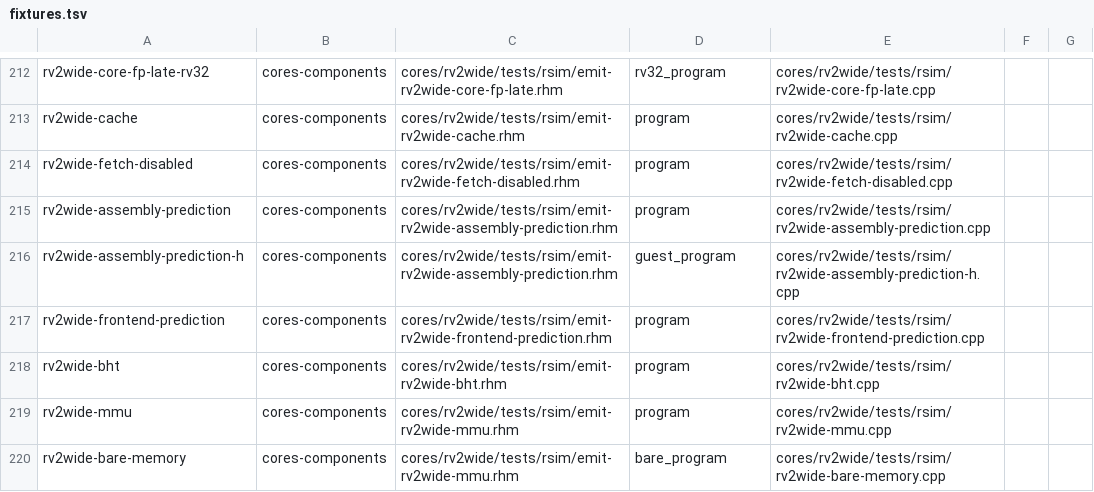
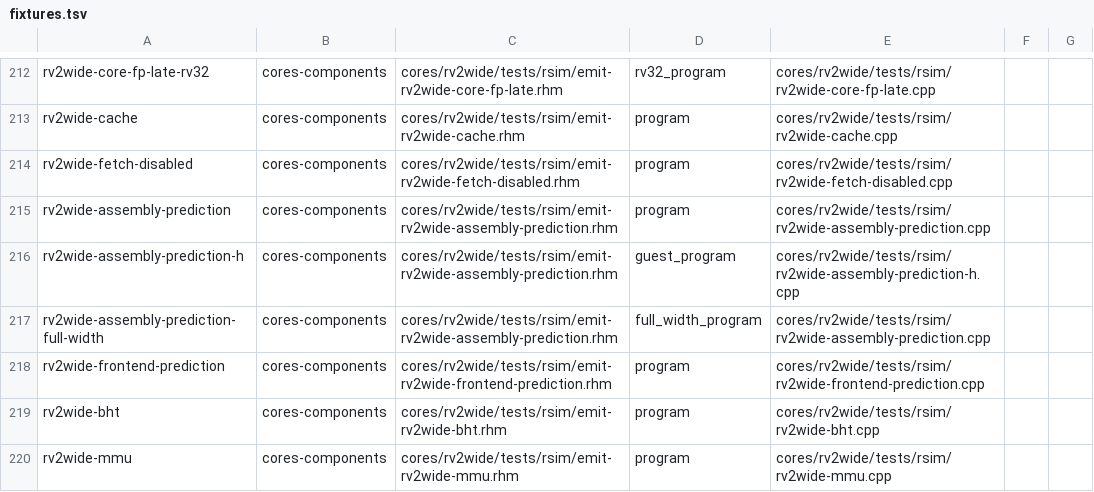
Before and after one commit to jerryz123/rhodium, a TSV file: tools/testing/rsim/fixtures.tsv, drawn as a sheet; only a part is shown, gaps mark what is left out; the shorter side is filled out with more unchanged rows.

```diff
--- a/tools/testing/rsim/fixtures.tsv
+++ b/tools/testing/rsim/fixtures.tsv
@@ -216,2 +216,3 @@ rv2wide-assembly-prediction	cores-components	cores/rv2wide/tests/rsim/emit-rv2wi
 rv2wide-assembly-prediction-h	cores-components	cores/rv2wide/tests/rsim/emit-rv2wide-assembly-prediction.rhm	guest_program	cores/rv2wide/tests/rsim/rv2wide-assembly-prediction-h.cpp
+rv2wide-assembly-prediction-full-width	cores-components	cores/rv2wide/tests/rsim/emit-rv2wide-assembly-prediction.rhm	full_width_program	cores/rv2wide/tests/rsim/rv2wide-assembly-prediction.cpp
 rv2wide-frontend-prediction	cores-components	cores/rv2wide/tests/rsim/emit-rv2wide-frontend-prediction.rhm	program	cores/rv2wide/tests/rsim/rv2wide-frontend-prediction.cpp
```
Also changed, not shown: 7 other files.
